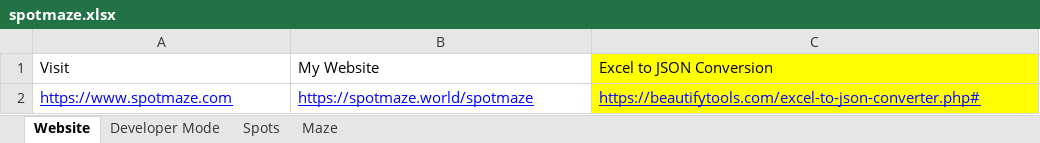
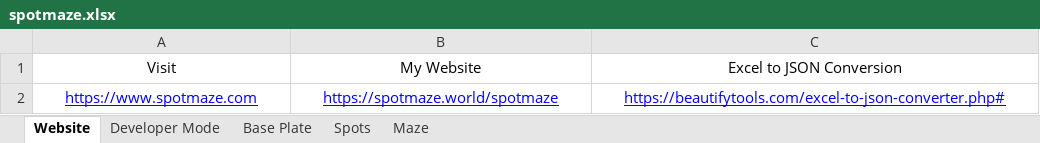
Before and after one commit to spotmaze/spotmaze, an Excel workbook: spotmaze.xlsx, sheet Website, drawn as a sheet; values as stored, in another font and other column widths than the file's, no borders; the diff names each change by its address in the sheet, - before the commit and + after, or states it on an @@ line.

```diff
--- a/spotmaze.xlsx (sheet Website)
+++ b/spotmaze.xlsx (sheet Website)
+sheet tab: Base Plate
-A1:C2 alignment: left
+A1:C2 alignment: center
-C1:C2 fill: #FFFF00
+C1:C2 fill: none
```
Also changed, not shown: sheet Spots, sheet Maze, charts or pictures.
